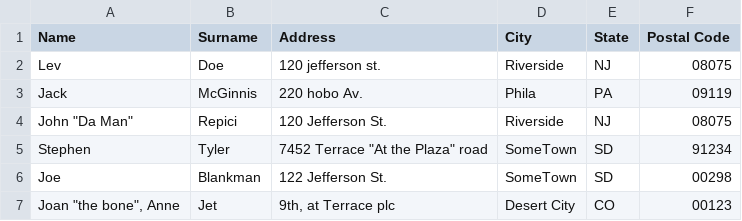
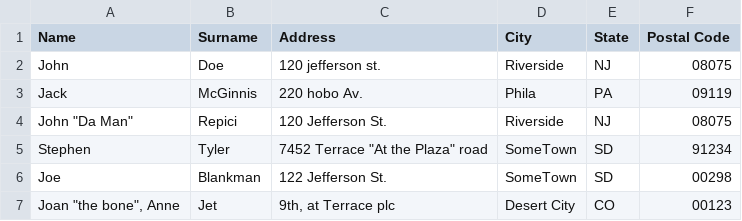
Before and after one commit to levshamin/csv-test, a CSV file: addresses.csv, drawn as a sheet.

Commit message:
Update addresses.csv

```diff
--- a/addresses.csv
+++ b/addresses.csv
@@ -1,3 +1,3 @@
 Name, Surname, Address, City, State, Postal Code
-Lev,Doe,120 jefferson st.,Riverside, NJ, 08075
+John,Doe,120 jefferson st.,Riverside, NJ, 08075
 Jack,McGinnis,220 hobo Av.,Phila, PA,09119
```
